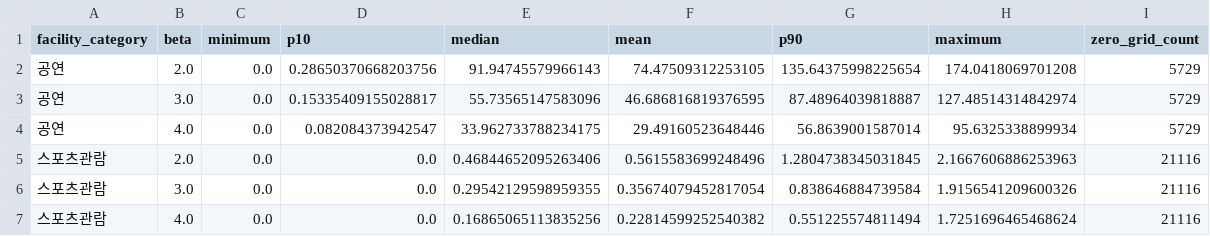
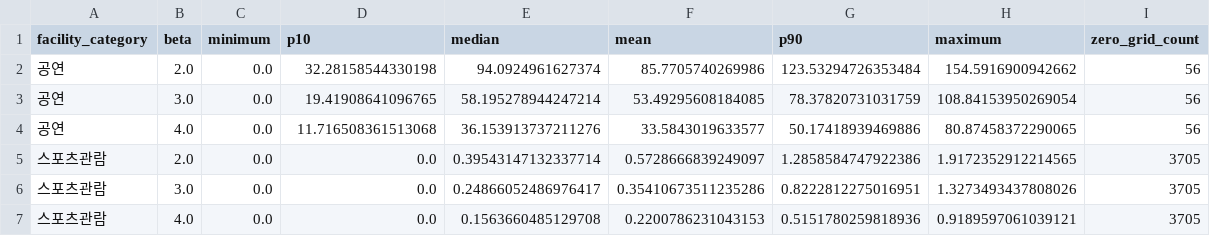
Before and after one commit to JHPark-kor/Culture-Gap-Analysis, a CSV file: output/report/accessibility/beta_sensitivity_distribution.csv, drawn as a sheet.

Commit message:
Revise accessibility population and travel limits

```diff
--- a/output/report/accessibility/beta_sensitivity_distribution.csv
+++ b/output/report/accessibility/beta_sensitivity_distribution.csv
@@ -1,7 +1,7 @@
 facility_category,beta,minimum,p10,median,mean,p90,maximum,zero_grid_count
-공연,2.0,0.0,0.28650370668203756,91.94745579966143,74.47509312253105,135.64375998225654,174.0418069701208,5729
-공연,3.0,0.0,0.15335409155028817,55.73565147583096,46.686816819376595,87.48964039818887,127.48514314842974,5729
-공연,4.0,0.0,0.082084373942547,33.962733788234175,29.49160523648446,56.8639001587014,95.6325338899934,5729
-스포츠관람,2.0,0.0,0.0,0.46844652095263406,0.5615583699248496,1.2804738345031845,2.1667606886253963,21116
-스포츠관람,3.0,0.0,0.0,0.29542129598959355,0.35674079452817054,0.838646884739584,1.9156541209600326,21116
-스포츠관람,4.0,0.0,0.0,0.16865065113835256,0.22814599252540382,0.551225574811494,1.7251696465468624,21116
+공연,2.0,0.0,32.28158544330198,94.0924961627374,85.7705740269986,123.53294726353484,154.5916900942662,56
+공연,3.0,0.0,19.41908641096765,58.195278944247214,53.49295608184085,78.37820731031759,108.84153950269054,56
+공연,4.0,0.0,11.716508361513068,36.153913737211276,33.5843019633577,50.17418939469886,80.87458372290065,56
+스포츠관람,2.0,0.0,0.0,0.39543147132337714,0.5728666839249097,1.2858584747922386,1.9172352912214565,3705
+스포츠관람,3.0,0.0,0.0,0.24866052486976417,0.35410673511235286,0.8222812275016951,1.3273493437808026,3705
+스포츠관람,4.0,0.0,0.0,0.1563660485129708,0.2200786231043153,0.5151780259818936,0.9189597061039121,3705
```
Also changed, not shown: data/metadata/accessibility/transit_connectors/transit_walk_connector_summary.csv, output/report/accessibility/beta_sensitivity_correlations.csv, 22 other files.
